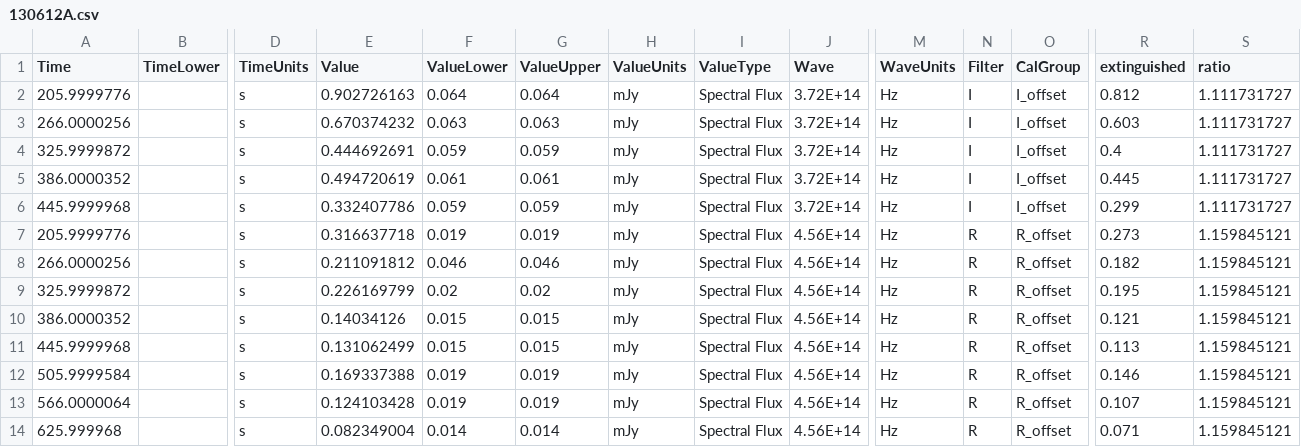
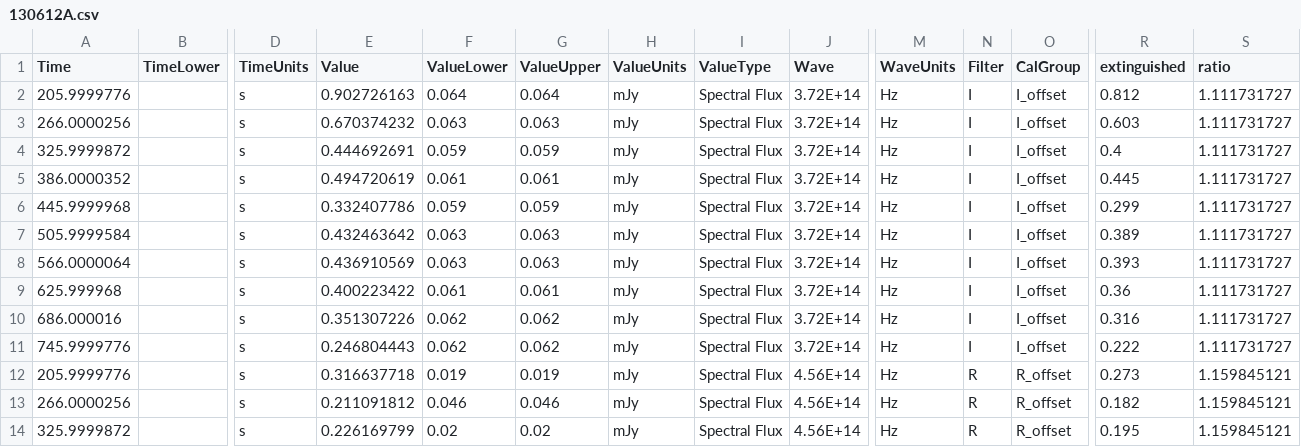
Before and after one commit to astrodyl/JetFit, a CSV file: jetfit/resources/new/130612A/130612A.csv, drawn as a sheet; only a part is shown, gaps mark what is left out; the shorter side is filled out with more unchanged rows; rows hold the shown columns only; the diff names each change by its address in the sheet, - before the commit and + after, or states it on an @@ line.

```diff
--- a/jetfit/resources/new/130612A/130612A.csv
+++ b/jetfit/resources/new/130612A/130612A.csv
+row 7: 505.9999584 |  | s | 0.432463642 | 0.063 | 0.063 | mJy | Spectral Flux | 3.72E+14 | Hz | I | I_offset | 0.389 | 1.111731727
+row 8: 566.0000064 |  | s | 0.436910569 | 0.063 | 0.063 | mJy | Spectral Flux | 3.72E+14 | Hz | I | I_offset | 0.393 | 1.111731727
+row 9: 625.999968 |  | s | 0.400223422 | 0.061 | 0.061 | mJy | Spectral Flux | 3.72E+14 | Hz | I | I_offset | 0.36 | 1.111731727
+row 10: 686.000016 |  | s | 0.351307226 | 0.062 | 0.062 | mJy | Spectral Flux | 3.72E+14 | Hz | I | I_offset | 0.316 | 1.111731727
+row 11: 745.9999776 |  | s | 0.246804443 | 0.062 | 0.062 | mJy | Spectral Flux | 3.72E+14 | Hz | I | I_offset | 0.222 | 1.111731727
```
Also changed, not shown: 6 other files.
